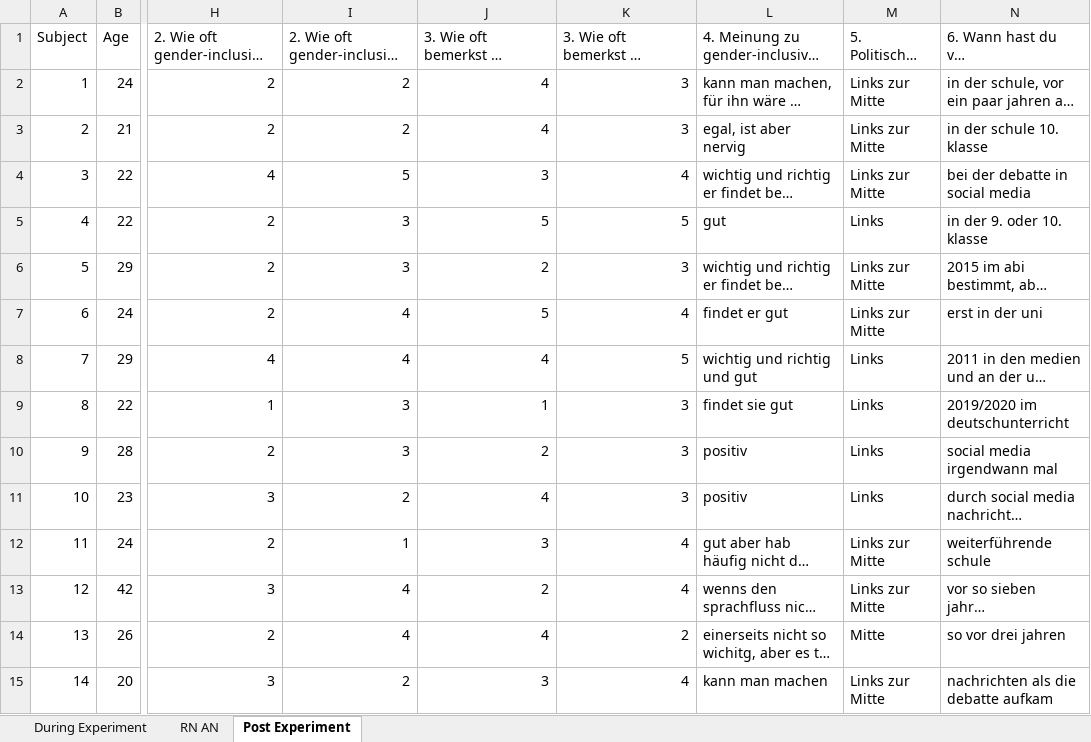
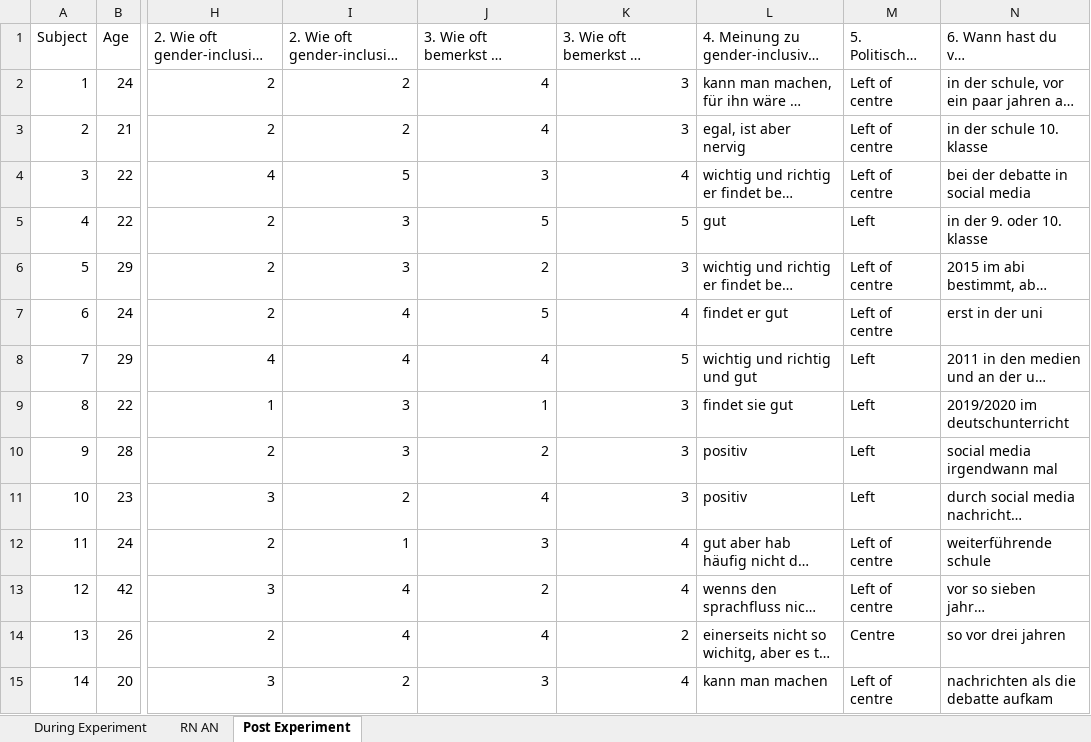
Before and after one commit to sophieschuettler/ET_course_project_gender-bias, an Excel workbook: data/questionaire/Responses.xlsx, sheet Post Experiment, drawn as a sheet; only a part is shown, gaps mark what is left out; long unchanged cells end in …; values as stored, in another font and other column widths than the file's, no borders; the diff names each change by its address in the sheet, - before the commit and + after, or states it on an @@ line.

Commit message:
trying some questionaire plots

```diff
--- a/data/questionaire/Responses.xlsx (sheet Post Experiment)
+++ b/data/questionaire/Responses.xlsx (sheet Post Experiment)
-M2:M4 (5. Politisches Spektrum): Links zur Mitte
+M2:M4 (5. Politisches Spektrum): Left of centre
-M5 (5. Politisches Spektrum): Links
+M5 (5. Politisches Spektrum): Left
-M6:M7 (5. Politisches Spektrum): Links zur Mitte
+M6:M7 (5. Politisches Spektrum): Left of centre
-M8:M11 (5. Politisches Spektrum): Links
+M8:M11 (5. Politisches Spektrum): Left
-M12:M13 (5. Politisches Spektrum): Links zur Mitte
+M12:M13 (5. Politisches Spektrum): Left of centre
-M14 (5. Politisches Spektrum): Mitte
+M14 (5. Politisches Spektrum): Centre
-M15 (5. Politisches Spektrum): Links zur Mitte
+M15 (5. Politisches Spektrum): Left of centre
```
Also changed, not shown: 4 other files.
